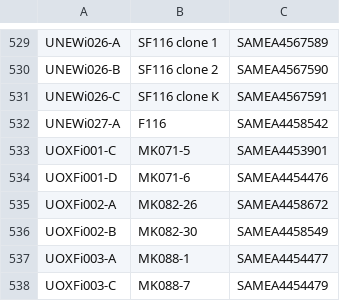
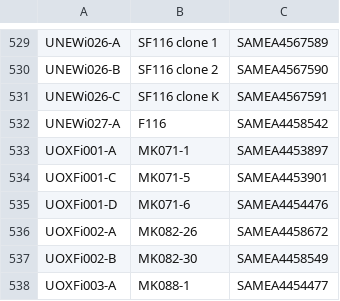
Before and after one commit to EMBL-EBI-GCA/literature_mining_ids, a TSV file: ebisc.tsv, drawn as a sheet; only a part is shown, gaps mark what is left out; the shorter side is filled out with more unchanged rows; the diff names each change by its address in the sheet, - before the commit and + after, or states it on an @@ line.

Commit message:
Automated literature mining backup @ Fri 28 Jun 06:30:07 BST 2019

```diff
--- a/ebisc.tsv
+++ b/ebisc.tsv
+row 533: UOXFi001-A | MK071-1 | SAMEA4453897
```
